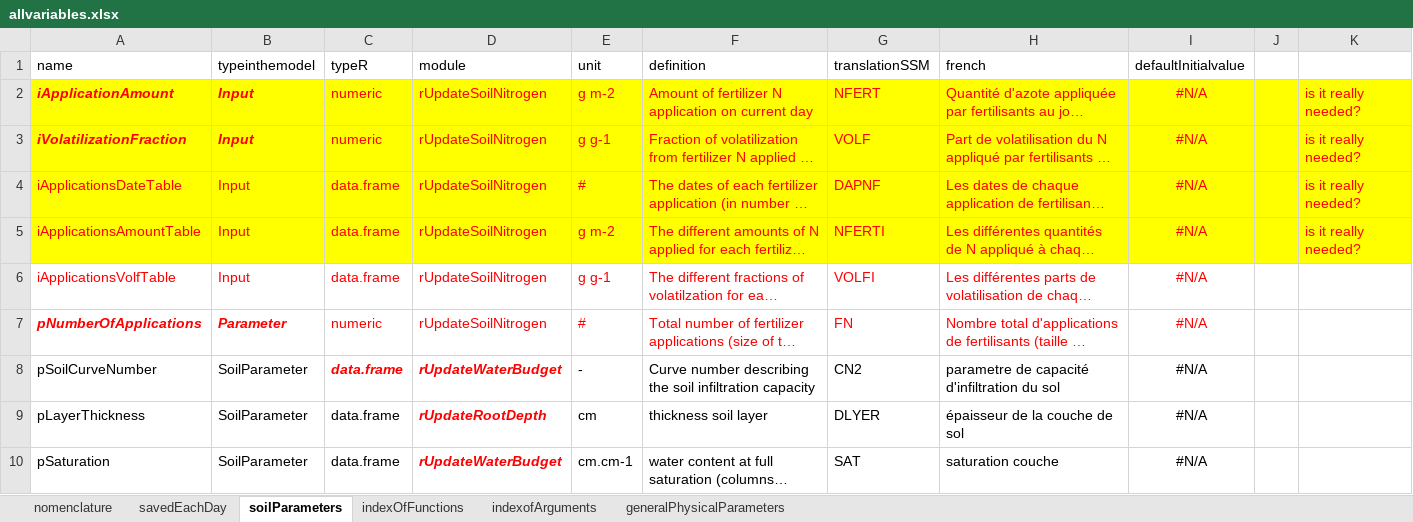
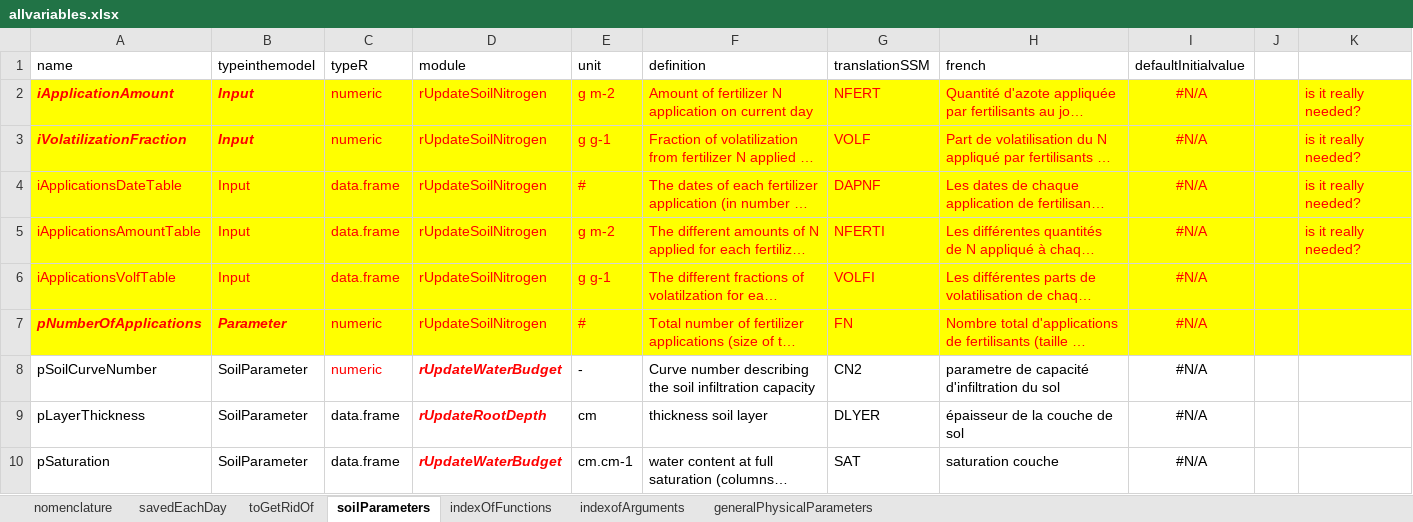
Before and after one commit to mariegosme/SSM.R, an Excel workbook: allvariables.xlsx, sheet soilParameters, drawn as a sheet; only a part is shown; long unchanged cells end in …; values as stored, in another font and other column widths than the file's, no borders; the diff names each change by its address in the sheet, - before the commit and + after, or states it on an @@ line.

Commit message:
Started debugging rSoilNitrogen, updated allvariables.xlsx
By executing an example run, seeing where it fails, where there are missing or unexpected values, etc...
As a result: fixed fComputeRNforMineralization and fComputeNMineralization to be compatible with vector/matrix/data.frame inputs.

NOTE: I made it way more it complicated than it should be, I will change it for the next commit.

TO-DO: Change with ifelse and mat[condition] <- value. Also do this for every function of this type, for instance, next is "fComputeNDrainage"

```diff
--- a/allvariables.xlsx (sheet soilParameters)
+++ b/allvariables.xlsx (sheet soilParameters)
+sheet tab: toGetRidOf
-A6:K7 fill: none
+A6:K7 fill: #FFFF00
-C8 (typeR): data.frame
+C8 (typeR): numeric
@@ C8 bold: on → off, italic: on → off @@
```
Also changed, not shown: sheet savedEachDay, 7 other files.
